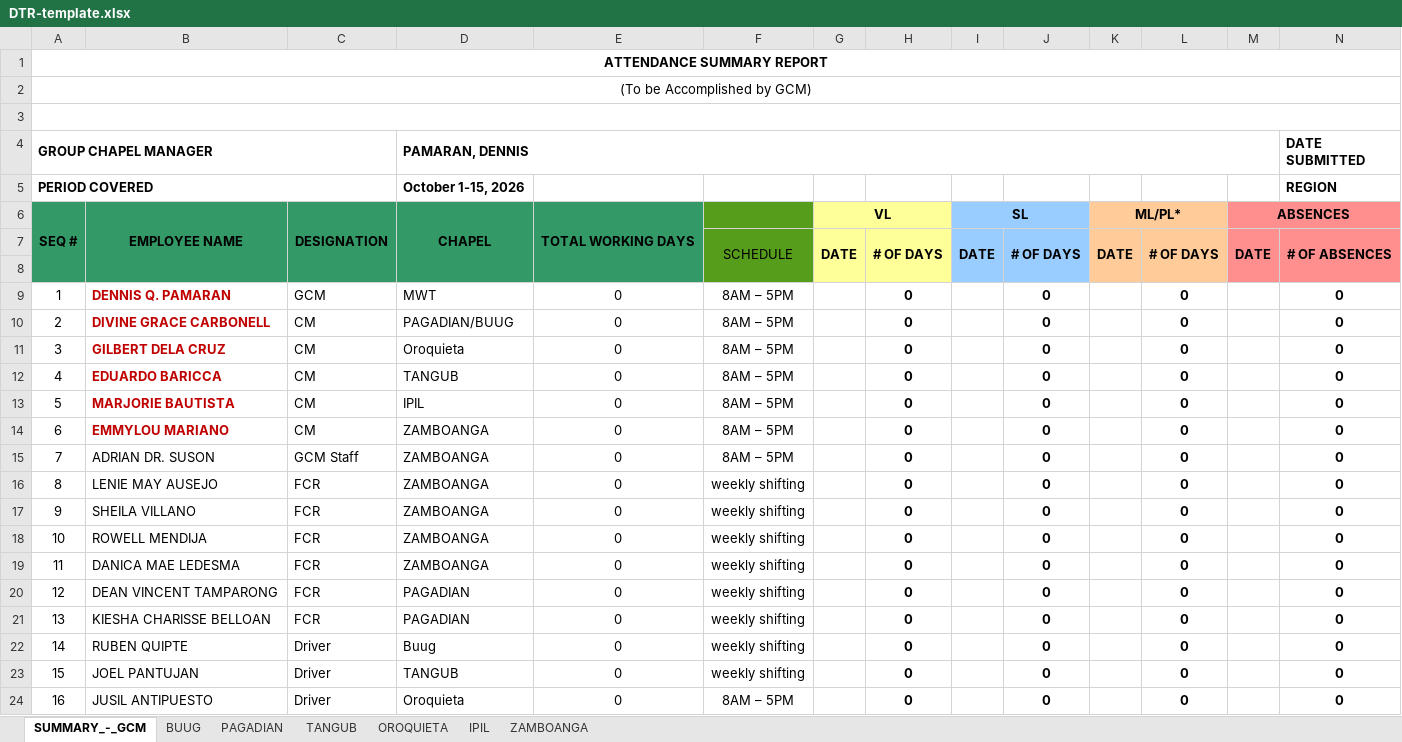
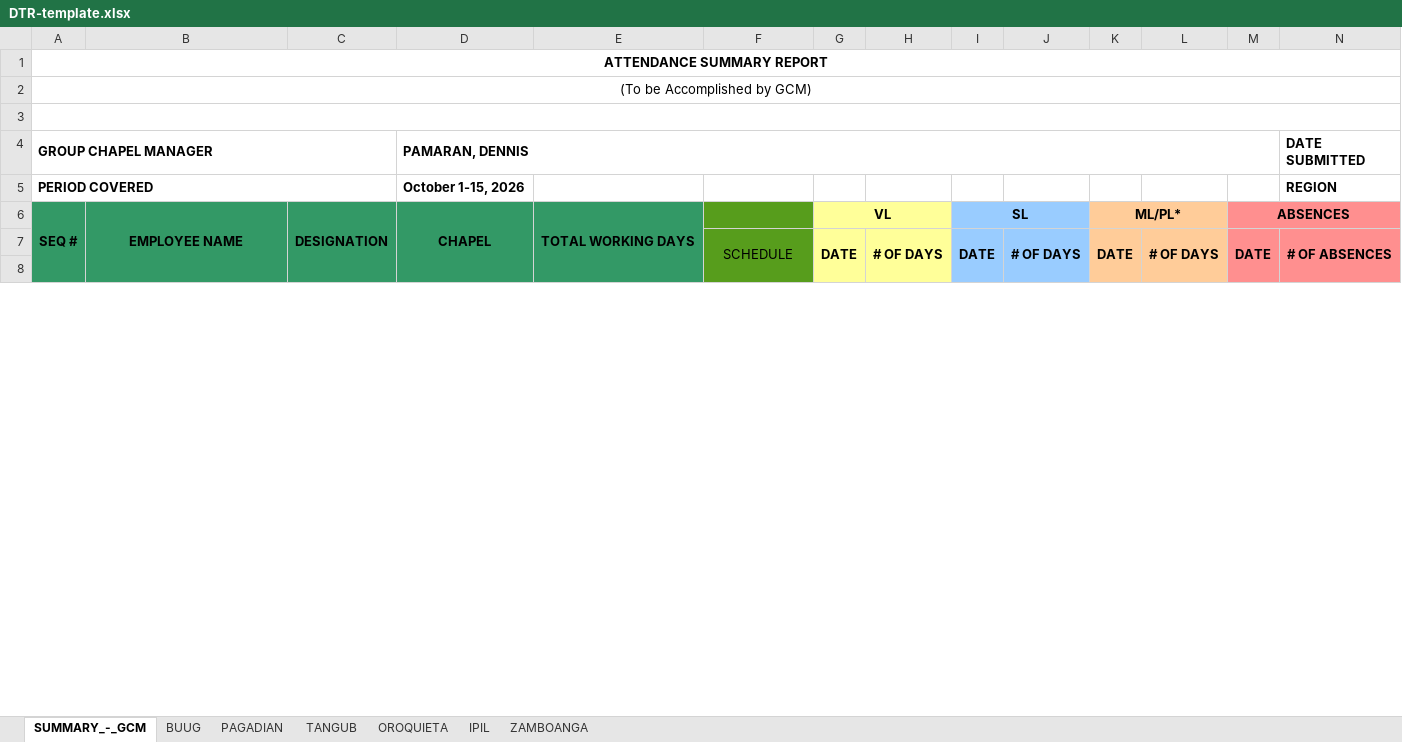
Before and after one commit to Adrian-Suson/mwt_attendance_system, an Excel workbook: public/DTR-template.xlsx, sheet SUMMARY_-_GCM, drawn as a sheet; only a part is shown; values as stored, in another font and other column widths than the file's, no borders; removed rows and columns are numbered as before the commit, all else as after; rows hold the shown columns only; the diff covers the shown part only; the diff names each change by its address in the sheet, - before the commit and + after, or states it on an @@ line.

```diff
--- a/public/DTR-template.xlsx (sheet SUMMARY_-_GCM)
+++ b/public/DTR-template.xlsx (sheet SUMMARY_-_GCM)
-row 9: 1 | DENNIS Q. PAMARAN | GCM | MWT | 0 | 8AM – 5PM |  | 0 |  | 0 |  | 0 |  | 0
-row 10: 2 | DIVINE GRACE CARBONELL | CM | PAGADIAN/BUUG | 0 | 8AM – 5PM |  | 0 |  | 0 |  | 0 |  | 0
-row 11: 3 | GILBERT DELA CRUZ | CM | Oroquieta | 0 | 8AM – 5PM |  | 0 |  | 0 |  | 0 |  | 0
-row 12: 4 | EDUARDO BARICCA | CM | TANGUB | 0 | 8AM – 5PM |  | 0 |  | 0 |  | 0 |  | 0
-row 13: 5 | MARJORIE BAUTISTA | CM | IPIL | 0 | 8AM – 5PM |  | 0 |  | 0 |  | 0 |  | 0
-row 14: 6 | EMMYLOU MARIANO | CM | ZAMBOANGA | 0 | 8AM – 5PM |  | 0 |  | 0 |  | 0 |  | 0
-row 15: 7 | ADRIAN DR. SUSON | GCM Staff | ZAMBOANGA | 0 | 8AM – 5PM |  | 0 |  | 0 |  | 0 |  | 0
-row 16: 8 | LENIE MAY AUSEJO | FCR | ZAMBOANGA | 0 | weekly shifting |  | 0 |  | 0 |  | 0 |  | 0
-row 17: 9 | SHEILA VILLANO | FCR | ZAMBOANGA | 0 | weekly shifting |  | 0 |  | 0 |  | 0 |  | 0
-row 18: 10 | ROWELL MENDIJA | FCR | ZAMBOANGA | 0 | weekly shifting |  | 0 |  | 0 |  | 0 |  | 0
-row 19: 11 | DANICA MAE LEDESMA | FCR | ZAMBOANGA | 0 | weekly shifting |  | 0 |  | 0 |  | 0 |  | 0
-row 20: 12 | DEAN VINCENT TAMPARONG | FCR | PAGADIAN | 0 | weekly shifting |  | 0 |  | 0 |  | 0 |  | 0
-row 21: 13 | KIESHA CHARISSE BELLOAN | FCR | PAGADIAN | 0 | weekly shifting |  | 0 |  | 0 |  | 0 |  | 0
-row 22: 14 | RUBEN QUIPTE | Driver | Buug | 0 | weekly shifting |  | 0 |  | 0 |  | 0 |  | 0
-row 23: 15 | JOEL PANTUJAN | Driver | TANGUB | 0 | weekly shifting |  | 0 |  | 0 |  | 0 |  | 0
-row 24: 16 | JUSIL ANTIPUESTO | Driver | Oroquieta | 0 | 8AM – 5PM |  | 0 |  | 0 |  | 0 |  | 0
```
Also changed, not shown: 57 added rows and 41 removed rows elsewhere in this sheet, 7 other files.
